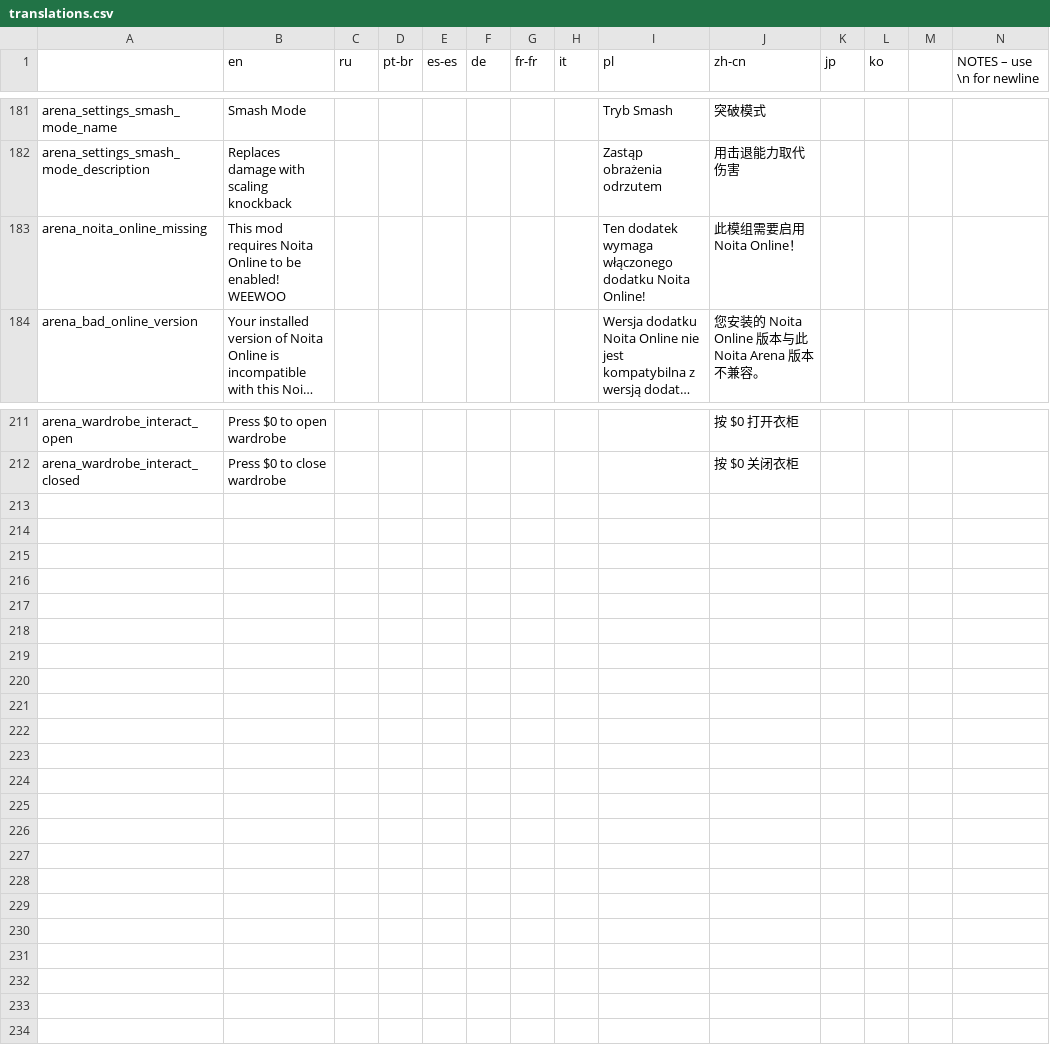
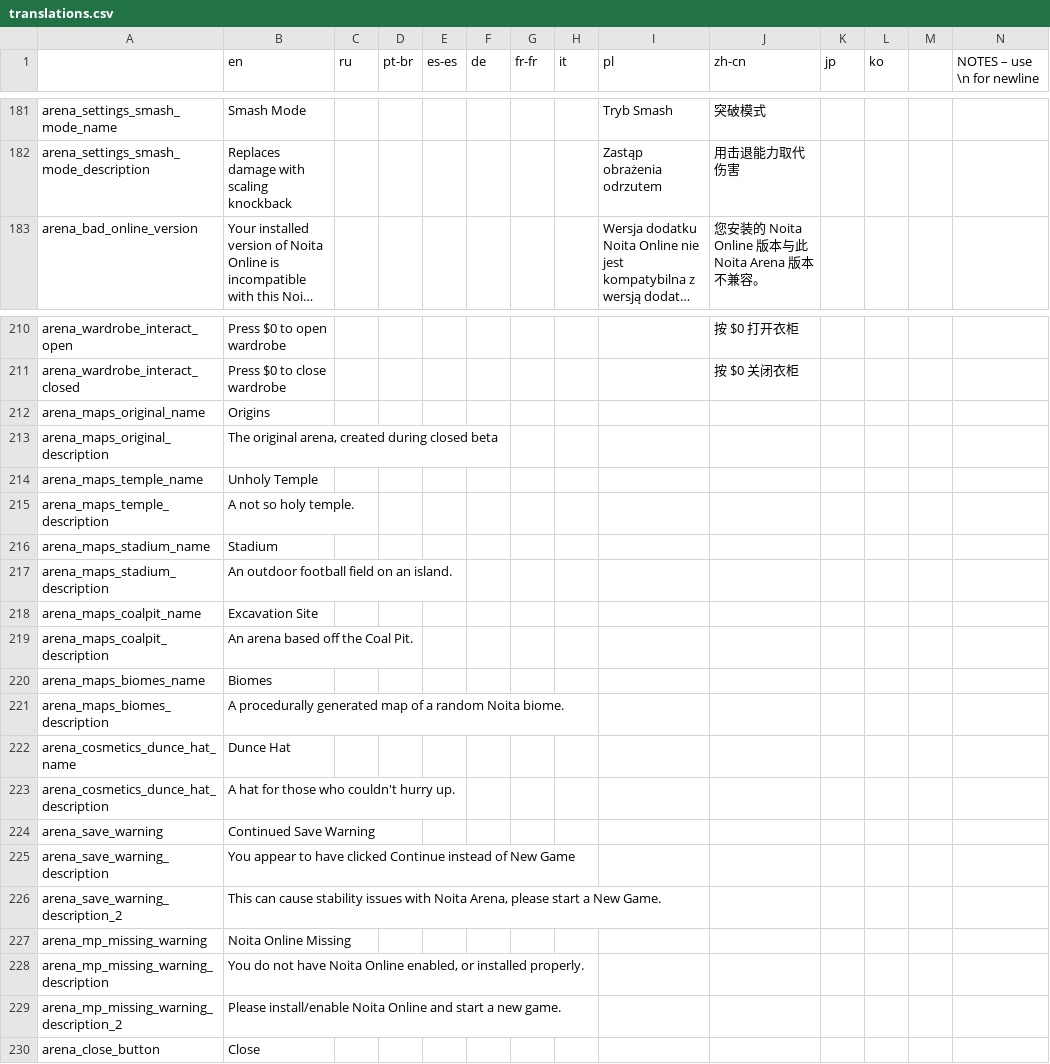
Before and after one commit to EvaisaDev/noita-arena, a CSV file: evaisa.arena/translations.csv, drawn as a sheet; only a part is shown, gaps mark what is left out; long unchanged cells end in …; removed rows and columns are numbered as before the commit, all else as after; rows hold the shown columns only; the diff names each change by its address in the sheet, - before the commit and + after, or states it on an @@ line.

```diff
--- a/evaisa.arena/translations.csv
+++ b/evaisa.arena/translations.csv
-row 183: arena_noita_online_missing | This mod requires Noita Online to be enabled! WEEWOO |  |  |  |  |  |  | Ten dodatek wymaga włączonego dodatku Noita Online! | 此模组需要启用 Noita Online！
+row 212: arena_maps_original_name | Origins
+row 213: arena_maps_original_description | The original arena, created during closed beta
+row 214: arena_maps_temple_name | Unholy Temple
+row 215: arena_maps_temple_description | A not so holy temple.
+row 216: arena_maps_stadium_name | Stadium
+row 217: arena_maps_stadium_description | An outdoor football field on an island.
+row 218: arena_maps_coalpit_name | Excavation Site
+row 219: arena_maps_coalpit_description | An arena based off the Coal Pit.
+row 220: arena_maps_biomes_name | Biomes
+row 221: arena_maps_biomes_description | A procedurally generated map of a random Noita biome.
+row 222: arena_cosmetics_dunce_hat_name | Dunce Hat
+row 223: arena_cosmetics_dunce_hat_description | A hat for those who couldn't hurry up.
+row 224: arena_save_warning | Continued Save Warning
+row 225: arena_save_warning_description | You appear to have clicked Continue instead of New Game
+row 226: arena_save_warning_description_2 | This can cause stability issues with Noita Arena, please start a New Game.
+row 227: arena_mp_missing_warning | Noita Online Missing
+row 228: arena_mp_missing_warning_description | You do not have Noita Online enabled, or installed properly.
+row 229: arena_mp_missing_warning_description_2 | Please install/enable Noita Online and start a new game.
+row 230: arena_close_button | Close
```
Also changed, not shown: 7 other files.
